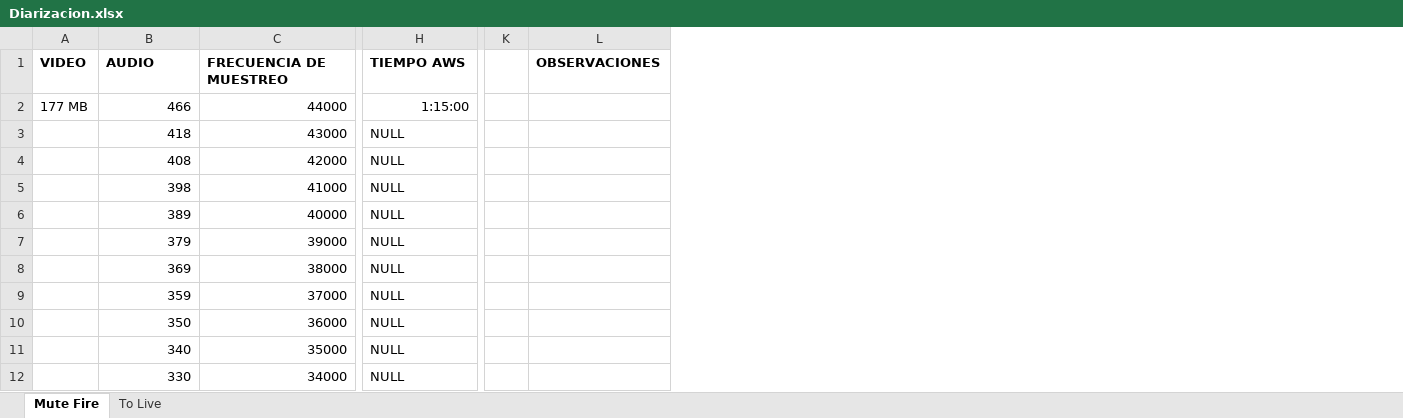
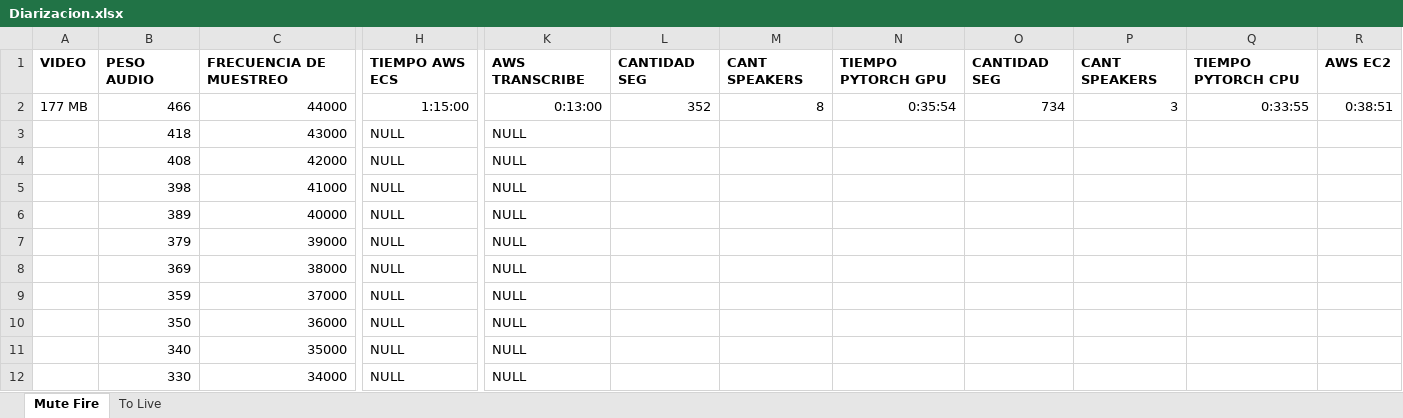
Before and after one commit to saforero65/diarization_py, an Excel workbook: Diarizacion.xlsx, sheet Mute Fire, drawn as a sheet; only a part is shown, gaps mark what is left out; values as stored, in another font and other column widths than the file's, no borders; removed rows and columns are numbered as before the commit, all else as after; the diff names each change by its address in the sheet, - before the commit and + after, or states it on an @@ line.

```diff
--- a/Diarizacion.xlsx (sheet Mute Fire)
+++ b/Diarizacion.xlsx (sheet Mute Fire)
-column K, empty
-column L, row 1: OBSERVACIONES
+column K, rows 1-12: AWS TRANSCRIBE | 0:13:00 | NULL | NULL | NULL | NULL | NULL | NULL | NULL | NULL | NULL | NULL
+column L, rows 1-2: CANTIDAD SEG | 352
+column M, rows 1-2: CANT SPEAKERS | 8
+column N, rows 1-2: TIEMPO PYTORCH GPU | 0:35:54
+column O, rows 1-2: CANTIDAD SEG | 734
+column P, rows 1-2: CANT SPEAKERS | 3
+column Q, rows 1-2: TIEMPO PYTORCH CPU | 0:33:55
+column R, rows 1-2: AWS EC2 | 0:38:51
-B1: AUDIO
+B1: PESO AUDIO
-H1: TIEMPO AWS
+H1: TIEMPO AWS ECS
```
Also changed, not shown: 2 other files.
